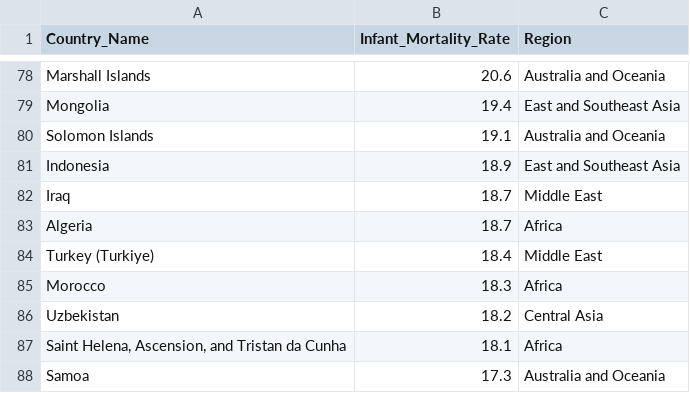
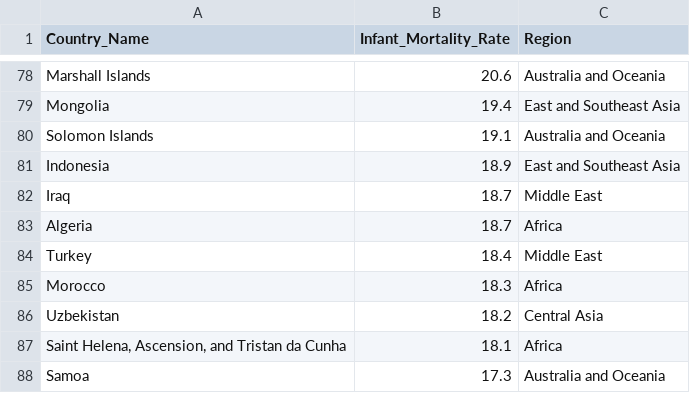
Before and after one commit to Fundamentals-Sarah/HW3-Attempt3, a CSV file: infantmortality_cleaned.csv, drawn as a sheet; only a part is shown, gaps mark what is left out.

```diff
--- a/infantmortality_cleaned.csv
+++ b/infantmortality_cleaned.csv
@@ -83,3 +83,3 @@
 "Algeria",18.7,"Africa"
-"Turkey (Turkiye)",18.4,"Middle East"
+"Turkey",18.4,"Middle East"
 "Morocco",18.3,"Africa"
```
Also changed, not shown: 2 other files.
